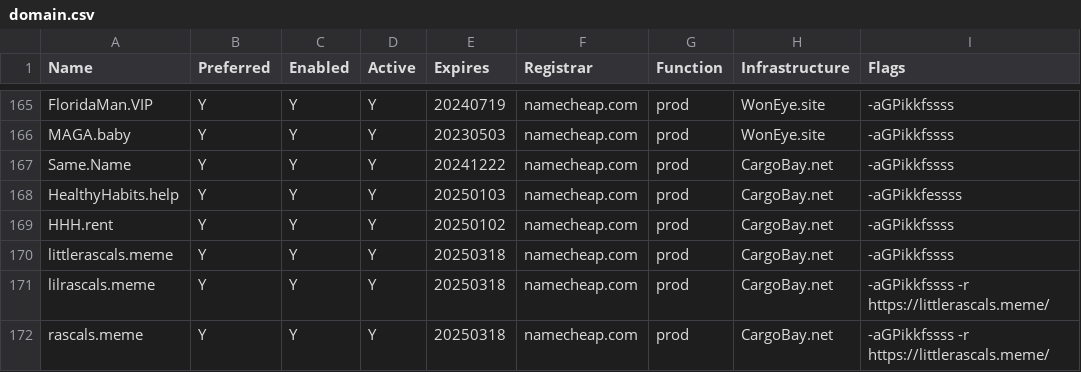
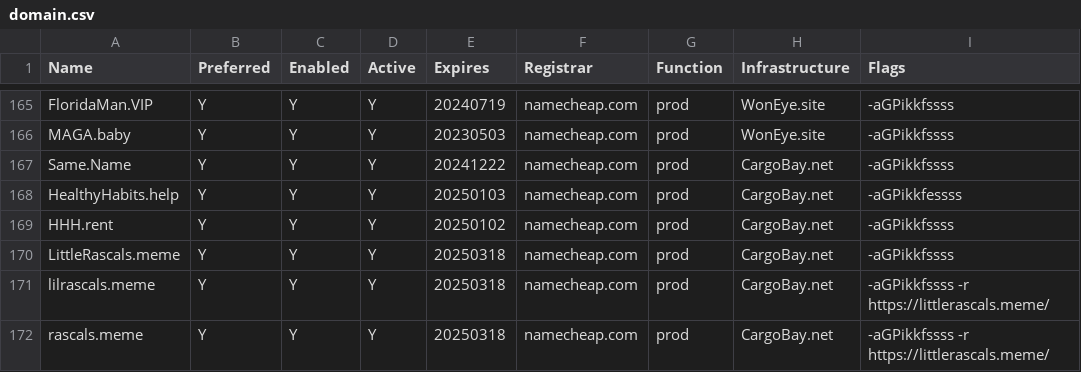
Before and after one commit to NatUni/nuOS, a CSV file: share/examples/etc/nuos/domain.csv, drawn as a sheet; only a part is shown, gaps mark what is left out; the diff names each change by its address in the sheet, - before the commit and + after, or states it on an @@ line.

```diff
--- a/share/examples/etc/nuos/domain.csv
+++ b/share/examples/etc/nuos/domain.csv
-A170 (Name): littlerascals.meme
+A170 (Name): LittleRascals.meme
```
Also changed, not shown: 1 other file.
